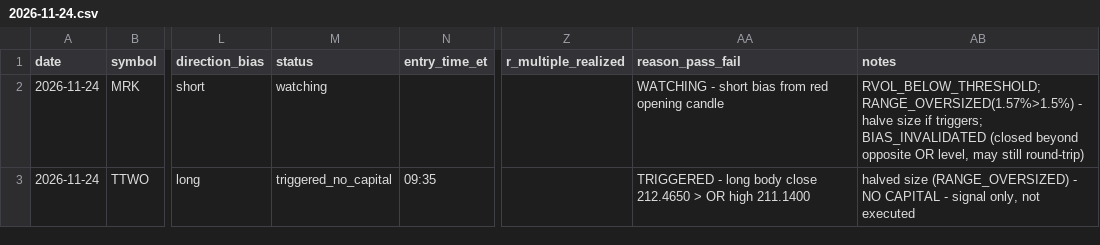
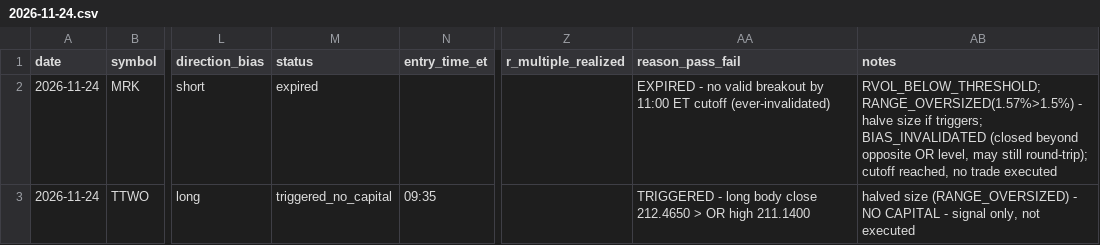
Before and after one commit to ssb0004-byte/trading, a CSV file: logs/trades/2026-11-24.csv, drawn as a sheet; only a part is shown, gaps mark what is left out; the diff covers the shown part only; the diff names each change by its address in the sheet, - before the commit and + after, or states it on an @@ line.

```diff
--- a/logs/trades/2026-11-24.csv
+++ b/logs/trades/2026-11-24.csv
-M2 (status): watching
+M2 (status): expired
-AA2 (reason_pass_fail): WATCHING - short bias from red opening candle
+AA2 (reason_pass_fail): EXPIRED - no valid breakout by 11:00 ET cutoff (ever-invalidated)
-AB2 (notes): …may still round-trip)
+AB2 (notes): …may still round-trip); cutoff reached, no trade executed
```
Also changed, not shown: 24 edited cells elsewhere in this file.
